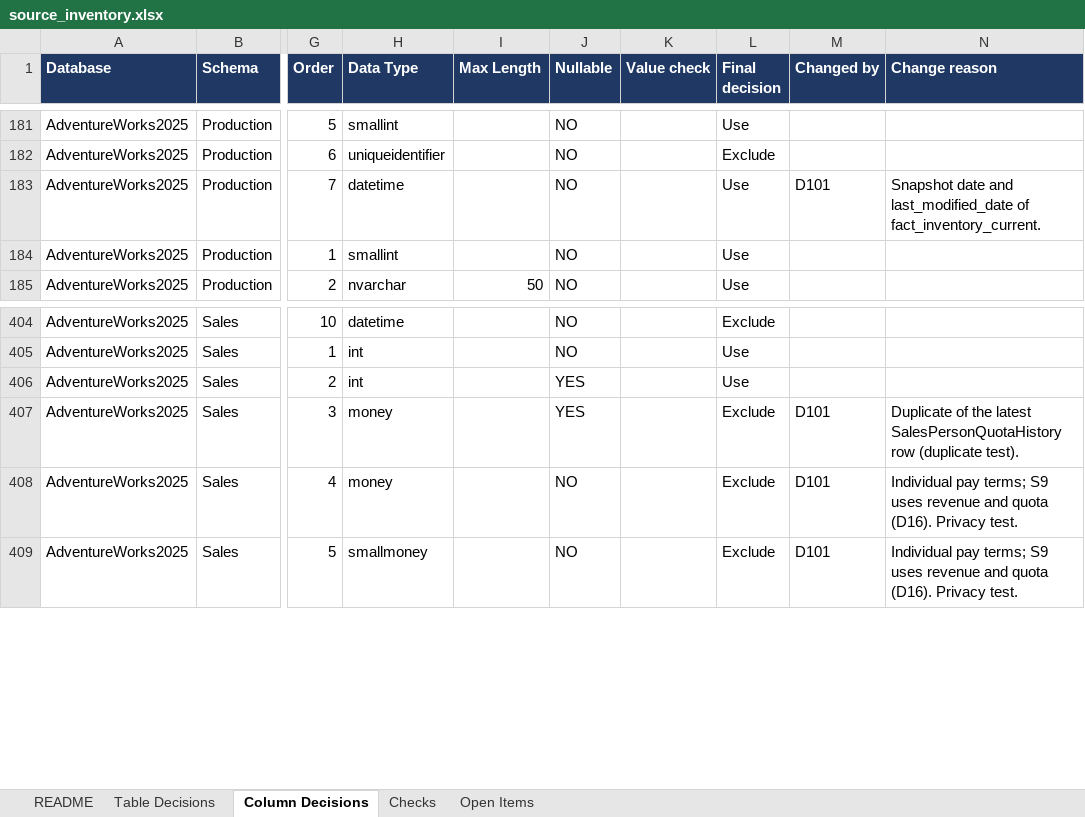
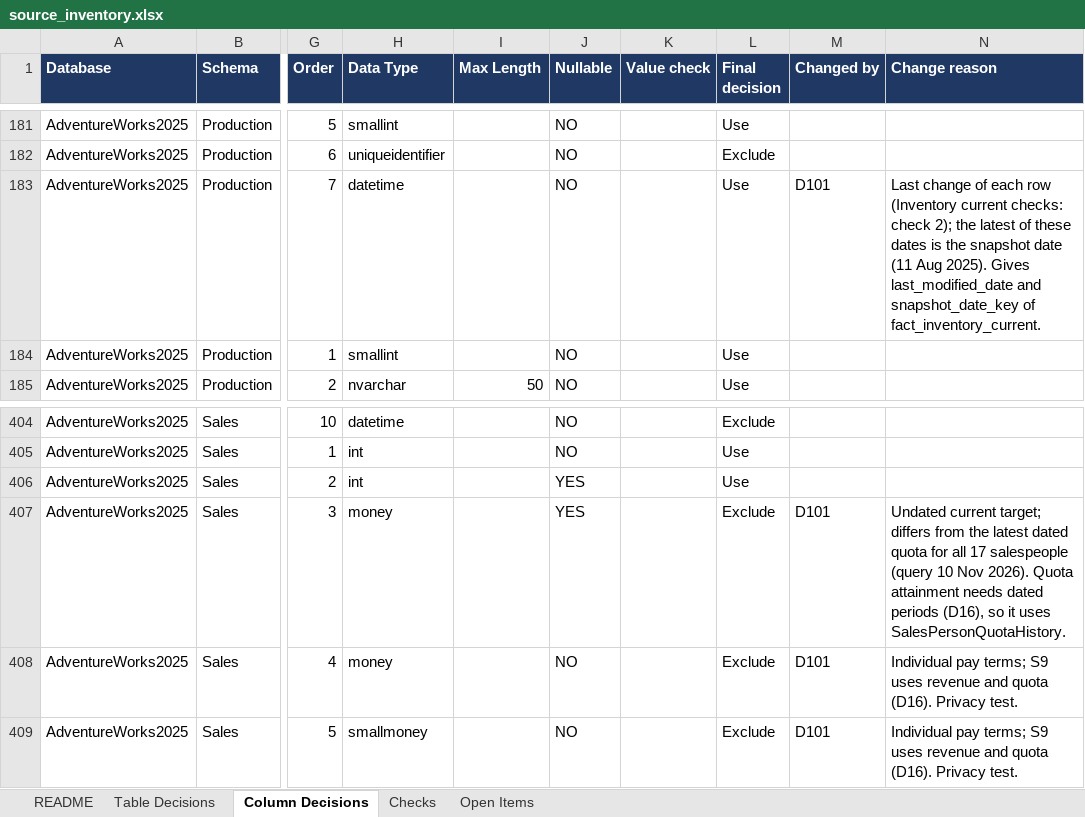
Before and after one commit to marthasanjusri-code/enterprise-bi-suite, an Excel workbook: DA-01/docs/source_inventory.xlsx, sheet Column Decisions, drawn as a sheet; only a part is shown, gaps mark what is left out; values as stored, in another font and other column widths than the file's, no borders; the diff names each change by its address in the sheet, - before the commit and + after, or states it on an @@ line.

Commit message:
Add sales fact with tests, DW reconciliation and decisions D102-D106; correct unverified wording

```diff
--- a/DA-01/docs/source_inventory.xlsx (sheet Column Decisions)
+++ b/DA-01/docs/source_inventory.xlsx (sheet Column Decisions)
-N183 (Change reason): Snapshot date and last_modified_date of fact_inventory_current.
+N183 (Change reason): Last change of each row (Inventory current checks: check 2); the latest of these dates is the snapshot date (11 Aug 2025). Gives last_modified_date and snapshot_date_key of fact_inventory_current.
-N407 (Change reason): Duplicate of the latest SalesPersonQuotaHistory row (duplicate test).
+N407 (Change reason): Undated current target; differs from the latest dated quota for all 17 salespeople (query 10 Nov 2026). Quota attainment needs dated periods (D16), so it uses SalesPersonQuotaHistory.
```
Also changed, not shown: 8 other files.
